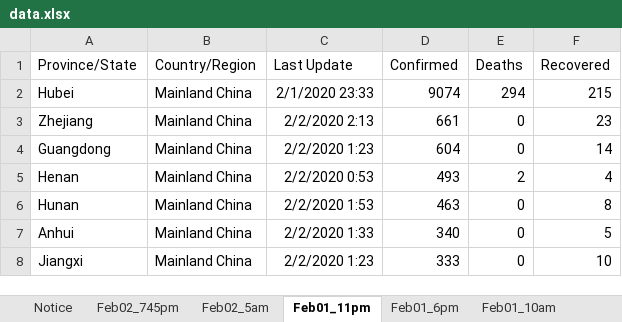
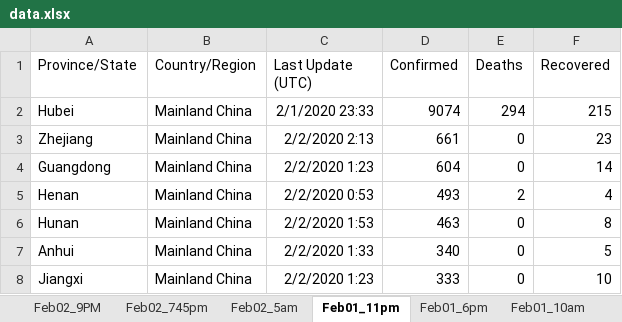
Before and after one commit to kiang/2019-nCoV, an Excel workbook: raw/jhu.edu/data.xlsx, sheet Feb01_11pm, drawn as a sheet; only a part is shown; values as stored, in another font and other column widths than the file's, no borders; charts and pictures not drawn; the diff names each change by its address in the sheet, - before the commit and + after, or states it on an @@ line.

```diff
--- a/raw/jhu.edu/data.xlsx (sheet Feb01_11pm)
+++ b/raw/jhu.edu/data.xlsx (sheet Feb01_11pm)
-sheet tab: Notice
+sheet tab: Feb02_9PM
-C1: Last Update
+C1: Last Update (UTC)
```
Also changed, not shown: sheet Feb02_9PM, sheet Feb02_745pm, sheet Feb02_5am, 5 other files.
